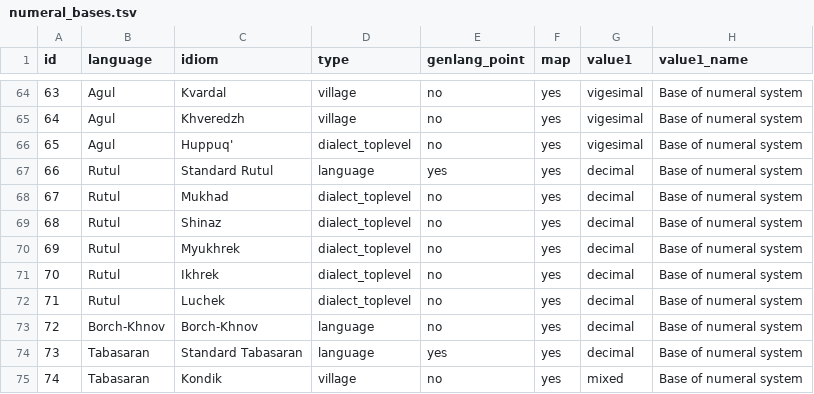
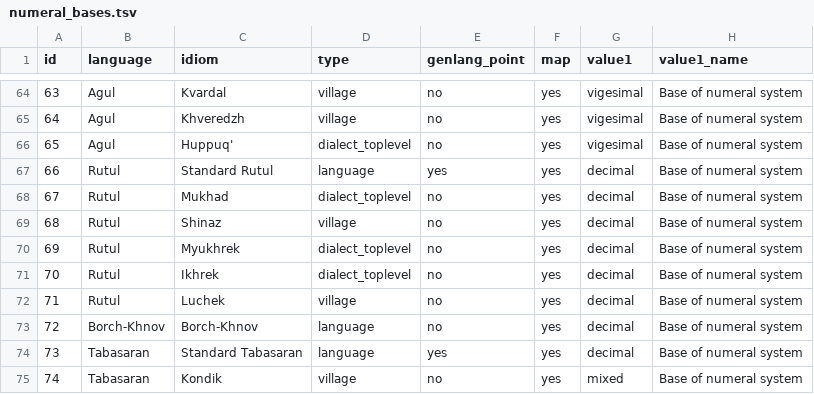
Before and after one commit to LingConLab/TALD, a TSV file: data/orig_table/numeral_bases.tsv, drawn as a sheet; only a part is shown, gaps mark what is left out; the diff names each change by its address in the sheet, - before the commit and + after, or states it on an @@ line.

```diff
--- a/data/orig_table/numeral_bases.tsv
+++ b/data/orig_table/numeral_bases.tsv
-D69 (type): dialect_toplevel
+D69 (type): village
-D72 (type): dialect_toplevel
+D72 (type): village
```
Also changed, not shown: data/orig_table/erg_abs_pronouns.tsv, 1 other file.
